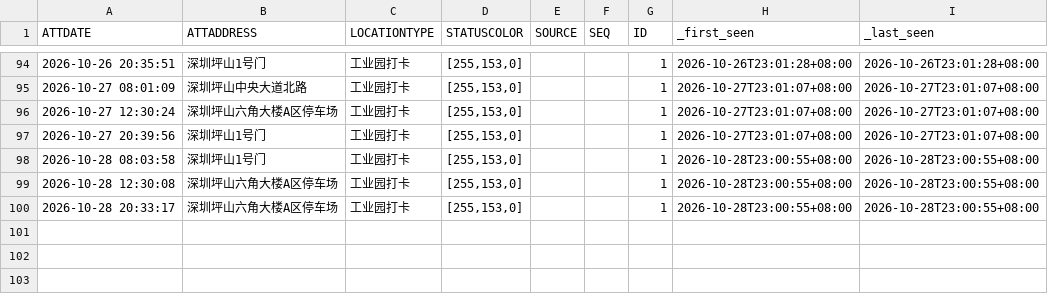
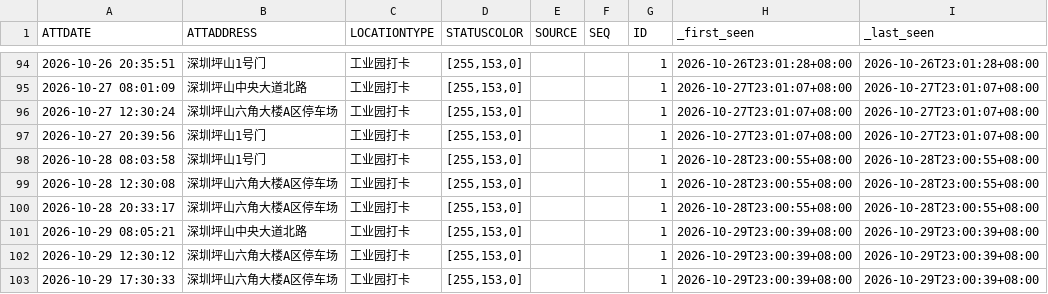
Before and after one commit to Blade-gen/my-ot-ledger, a CSV file: otData/all.csv, drawn as a sheet; only a part is shown, gaps mark what is left out; the diff names each change by its address in the sheet, - before the commit and + after, or states it on an @@ line.

```diff
--- a/otData/all.csv
+++ b/otData/all.csv
+row 101: 2026-10-29 08:05:21 | 深圳坪山中央大道北路 | 工业园打卡 | [255,153,0] |  |  | 1 | 2026-10-29T23:00:39+08:00 | 2026-10-29T23:00:39+08:00
+row 102: 2026-10-29 12:30:12 | 深圳坪山六角大楼A区停车场 | 工业园打卡 | [255,153,0] |  |  | 1 | 2026-10-29T23:00:39+08:00 | 2026-10-29T23:00:39+08:00
+row 103: 2026-10-29 17:30:33 | 深圳坪山六角大楼A区停车场 | 工业园打卡 | [255,153,0] |  |  | 1 | 2026-10-29T23:00:39+08:00 | 2026-10-29T23:00:39+08:00
```
Also changed, not shown: 1 other file.
